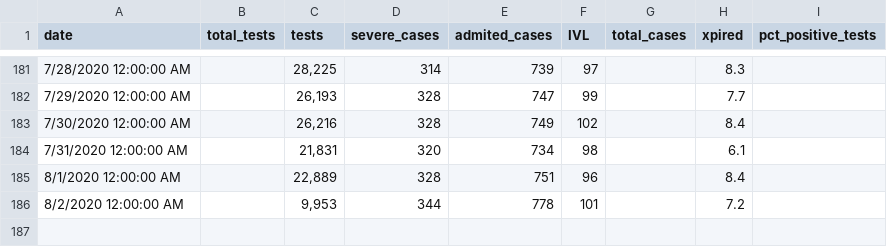
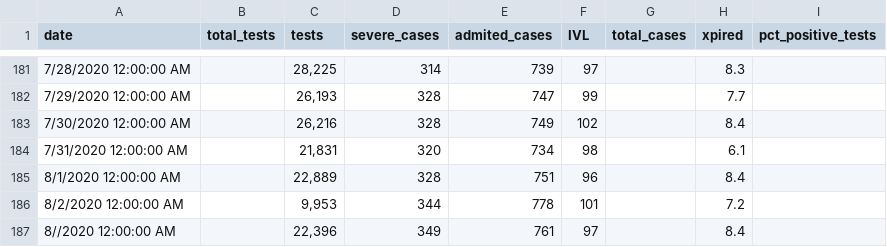
Before and after one commit to i-blue/covid19-data-israel, a CSV file: covid19-data-israel.csv, drawn as a sheet; only a part is shown, gaps mark what is left out.

Commit message:
3.08

```diff
--- a/covid19-data-israel.csv
+++ b/covid19-data-israel.csv
@@ -186 +186,2 @@ date,total_tests,tests,severe_cases,admited_cases,IVL,total_cases,xpired,pct_pos
 8/2/2020 12:00:00 AM,,"9,953",344,778,101,,7.2,
+8//2020 12:00:00 AM,,"22,396",349,761,97,,8.4,
```
